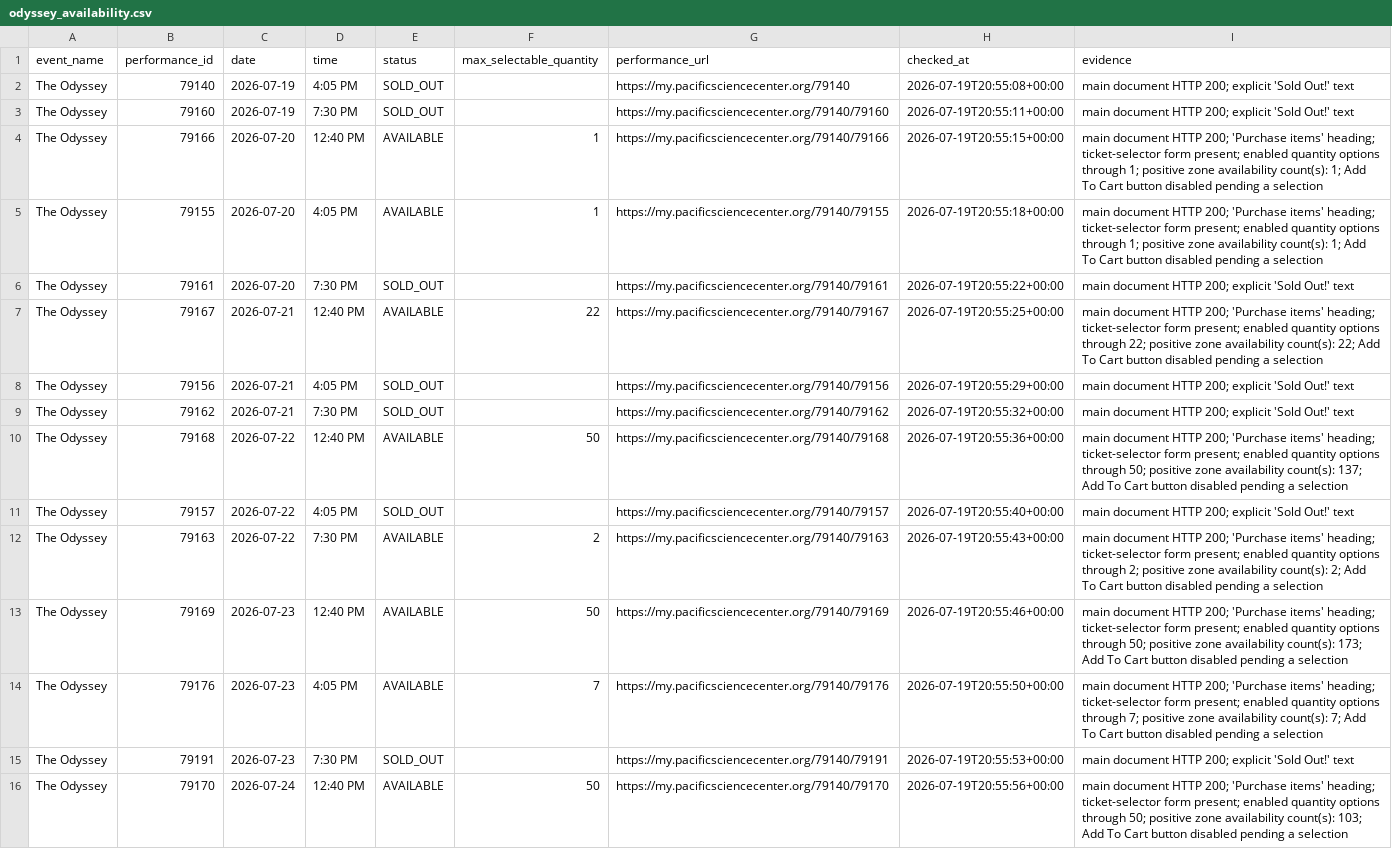
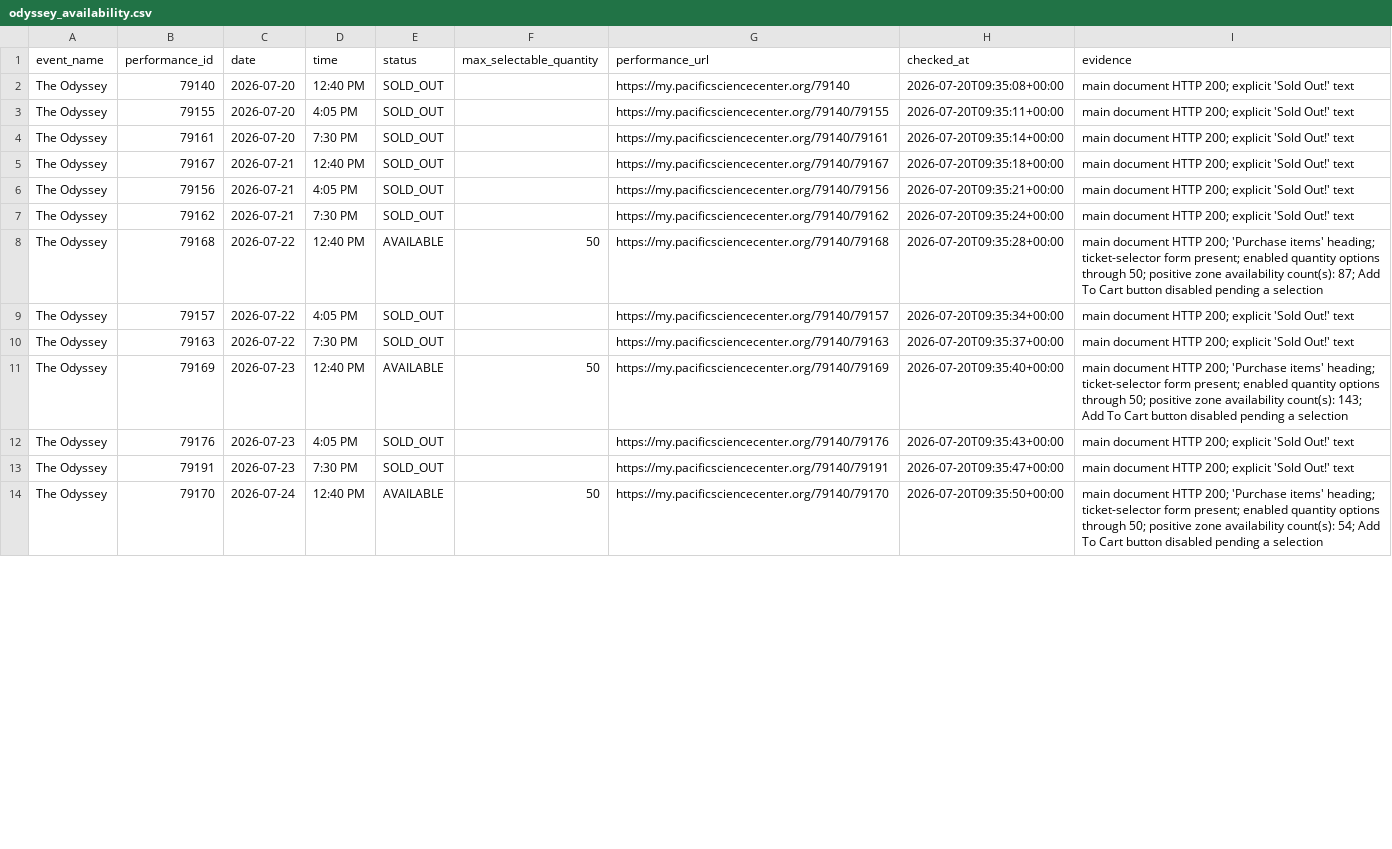
Before and after one commit to cheetahmonkey/IMAX, a CSV file: output/odyssey_availability.csv, drawn as a sheet; only a part is shown; removed rows and columns are numbered as before the commit, all else as after; the diff covers the shown part only; the diff names each change by its address in the sheet, - before the commit and + after, or states it on an @@ line.

Commit message:
Refresh Odyssey availability 2026-07-20 02:37 PDT

```diff
--- a/output/odyssey_availability.csv
+++ b/output/odyssey_availability.csv
-C2 (date): 2026-07-19
+C2 (date): 2026-07-20
-D2 (time): 4:05 PM
+D2 (time): 12:40 PM
-H2 (checked_at): 2026-07-19T20:55:08+00:00
+H2 (checked_at): 2026-07-20T09:35:08+00:00
-row 3: The Odyssey | 79160 | 2026-07-19 | 7:30 PM | SOLD_OUT |  | https://my.pacificsciencecenter.org/79140/79160 | 2026-07-19T20:55:11+00:00 | main document HTTP 200; explicit 'Sold Out!' text
-row 4: The Odyssey | 79166 | 2026-07-20 | 12:40 PM | AVAILABLE | 1 | https://my.pacificsciencecenter.org/79140/79166 | 2026-07-19T20:55:15+00:00 | main document HTTP 200; 'Purchase items' heading; ticket-selector form present; enabled quantity options through 1; positive zone availability count(s): 1; Add To Cart button disabled pending a selection
-E3 (status): AVAILABLE
+E3 (status): SOLD_OUT
-F3 (max_selectable_quantity): 1
+F3 (max_selectable_quantity): (empty)
-H3 (checked_at): 2026-07-19T20:55:18+00:00
+H3 (checked_at): 2026-07-20T09:35:11+00:00
-I3 (evidence): …HTTP 200; 'Purchase items' heading; ticket-selector form present; enabled quantity options through 1; positive zone availability count(s): 1; Add To Cart button disabled pending a selection
+I3 (evidence): …HTTP 200; explicit 'Sold Out!' text
-H4 (checked_at): 2026-07-19T20:55:22+00:00
+H4 (checked_at): 2026-07-20T09:35:14+00:00
-E5 (status): AVAILABLE
+E5 (status): SOLD_OUT
-F5 (max_selectable_quantity): 22
+F5 (max_selectable_quantity): (empty)
-H5 (checked_at): 2026-07-19T20:55:25+00:00
+H5 (checked_at): 2026-07-20T09:35:18+00:00
-I5 (evidence): …HTTP 200; 'Purchase items' heading; ticket-selector form present; enabled quantity options through 22; positive zone availability count(s): 22; Add To Cart button disabled pending a selection
+I5 (evidence): …HTTP 200; explicit 'Sold Out!' text
-H6 (checked_at): 2026-07-19T20:55:29+00:00
+H6 (checked_at): 2026-07-20T09:35:21+00:00
-H7 (checked_at): 2026-07-19T20:55:32+00:00
+H7 (checked_at): 2026-07-20T09:35:24+00:00
-H8 (checked_at): 2026-07-19T20:55:36+00:00
+H8 (checked_at): 2026-07-20T09:35:28+00:00
-I8 (evidence): …availability count(s): 137; Add To…
+I8 (evidence): …availability count(s): 87; Add To…
-H9 (checked_at): 2026-07-19T20:55:40+00:00
+H9 (checked_at): 2026-07-20T09:35:34+00:00
-E10 (status): AVAILABLE
+E10 (status): SOLD_OUT
-F10 (max_selectable_quantity): 2
+F10 (max_selectable_quantity): (empty)
-H10 (checked_at): 2026-07-19T20:55:43+00:00
+H10 (checked_at): 2026-07-20T09:35:37+00:00
-I10 (evidence): …HTTP 200; 'Purchase items' heading; ticket-selector form present; enabled quantity options through 2; positive zone availability count(s): 2; Add To Cart button disabled pending a selection
+I10 (evidence): …HTTP 200; explicit 'Sold Out!' text
-H11 (checked_at): 2026-07-19T20:55:46+00:00
+H11 (checked_at): 2026-07-20T09:35:40+00:00
-I11 (evidence): …availability count(s): 173; Add To…
+I11 (evidence): …availability count(s): 143; Add To…
-E12 (status): AVAILABLE
+E12 (status): SOLD_OUT
-F12 (max_selectable_quantity): 7
+F12 (max_selectable_quantity): (empty)
-H12 (checked_at): 2026-07-19T20:55:50+00:00
+H12 (checked_at): 2026-07-20T09:35:43+00:00
-I12 (evidence): …HTTP 200; 'Purchase items' heading; ticket-selector form present; enabled quantity options through 7; positive zone availability count(s): 7; Add To Cart button disabled pending a selection
+I12 (evidence): …HTTP 200; explicit 'Sold Out!' text
-H13 (checked_at): 2026-07-19T20:55:53+00:00
+H13 (checked_at): 2026-07-20T09:35:47+00:00
-H14 (checked_at): 2026-07-19T20:55:56+00:00
+H14 (checked_at): 2026-07-20T09:35:50+00:00
-I14 (evidence): …availability count(s): 103; Add To…
+I14 (evidence): …availability count(s): 54; Add To…
```
Also changed, not shown: 62 edited cells elsewhere in this file, 3 other files.
